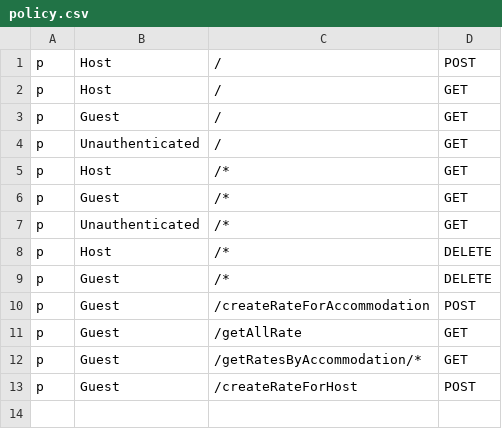
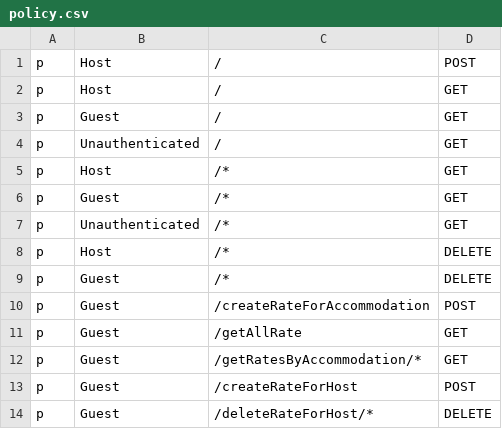
Before and after one commit to flower0408/Airbnb-Project, a CSV file: Airbnb-Backend/accommodations_service/policy.csv, drawn as a sheet; the diff names each change by its address in the sheet, - before the commit and + after, or states it on an @@ line.

Commit message:
delete rate for host

```diff
--- a/Airbnb-Backend/accommodations_service/policy.csv
+++ b/Airbnb-Backend/accommodations_service/policy.csv
+row 14: p | Guest | /deleteRateForHost/* | DELETE
```
Also changed, not shown: 3 other files.
